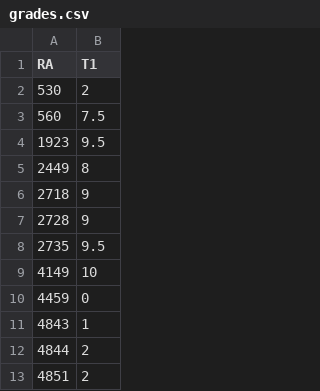
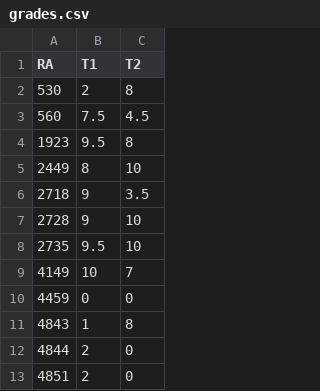
Before and after one commit to rizbicki/site, a CSV file: content/classes/2018_2_prob_1/grades.csv, drawn as a sheet; only a part is shown; the diff names each change by its address in the sheet, - before the commit and + after, or states it on an @@ line.

Commit message:
Prob 1: Notas teste 2.

```diff
--- a/content/classes/2018_2_prob_1/grades.csv
+++ b/content/classes/2018_2_prob_1/grades.csv
+column C (T2), rows 2-13: 8 | 4.5 | 8 | 10 | 3.5 | 10 | 10 | 7 | 0 | 8 | 0 | 0
```
Also changed, not shown: 2 other files.
